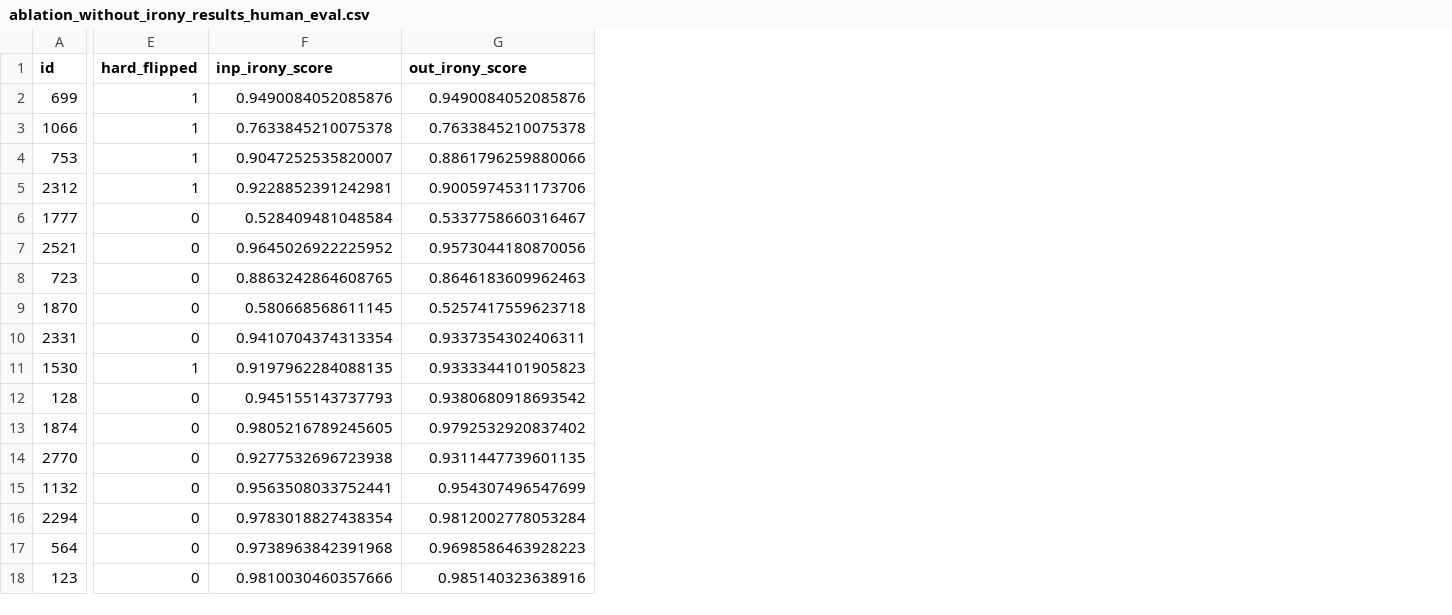
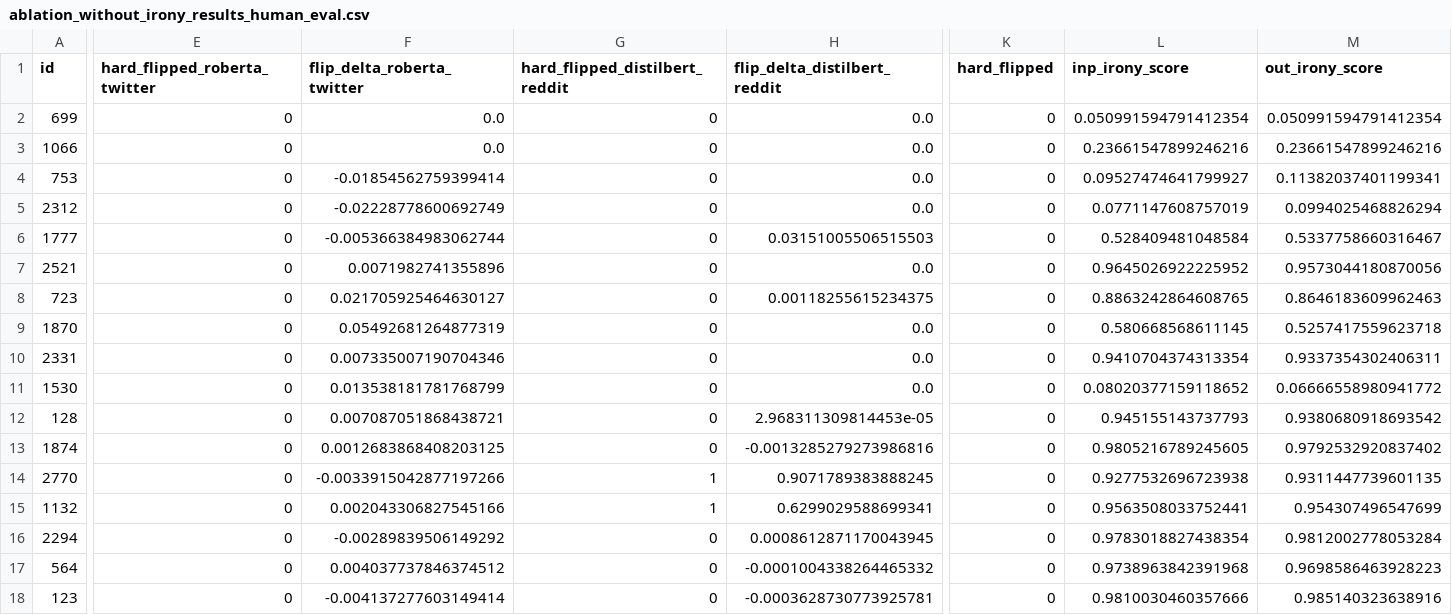
Before and after one commit to SeeYangZhi/Project-LLMao, a CSV file: results/ablation_without_irony_results_human_eval.csv, drawn as a sheet; only a part is shown, gaps mark what is left out; addresses are those after the commit; the diff covers the shown part only; the diff names each change by its address in the sheet, - before the commit and + after, or states it on an @@ line.

Commit message:
Update eval pipeline

```diff
--- a/results/ablation_without_irony_results_human_eval.csv
+++ b/results/ablation_without_irony_results_human_eval.csv
+column E (hard_flipped_roberta_twitter), rows 2-18: all 0
+column F (flip_delta_roberta_twitter), rows 2-18: 0.0 | 0.0 | -0.01854562759399414 | -0.02228778600692749 | -0.005366384983062744 | 0.0071982741355896 | 0.021705925464630127 | 0.05492681264877319 | 0.007335007190704346 | 0.013538181781768799 | 0.007087051868438721 | 0.0012683868408203125 | -0.0033915042877197266 | 0.002043306827545166 | -0.00289839506149292 | 0.004037737846374512 | -0.004137277603149414
+column G (hard_flipped_distilbert_reddit), rows 2-18: 0 | 0 | 0 | 0 | 0 | 0 | 0 | 0 | 0 | 0 | 0 | 0 | 1 | 1 | 0 | 0 | 0
+column H (flip_delta_distilbert_reddit), rows 2-18: 0.0 | 0.0 | 0.0 | 0.0 | 0.03151005506515503 | 0.0 | 0.00118255615234375 | 0.0 | 0.0 | 0.0 | 2.968311309814453e-05 | -0.0013285279273986816 | 0.9071789383888245 | 0.6299029588699341 | 0.0008612871170043945 | -0.0001004338264465332 | -0.0003628730773925781
-K2:K5 (hard_flipped): 1
+K2:K5 (hard_flipped): 0
-L2 (inp_irony_score): 0.9490084052085876
+L2 (inp_irony_score): 0.050991594791412354
-M2 (out_irony_score): 0.9490084052085876
+M2 (out_irony_score): 0.050991594791412354
-L3 (inp_irony_score): 0.7633845210075378
+L3 (inp_irony_score): 0.23661547899246216
-M3 (out_irony_score): 0.7633845210075378
+M3 (out_irony_score): 0.23661547899246216
-L4 (inp_irony_score): 0.9047252535820007
+L4 (inp_irony_score): 0.09527474641799927
-M4 (out_irony_score): 0.8861796259880066
+M4 (out_irony_score): 0.11382037401199341
-L5 (inp_irony_score): 0.9228852391242981
+L5 (inp_irony_score): 0.0771147608757019
-M5 (out_irony_score): 0.9005974531173706
+M5 (out_irony_score): 0.0994025468826294
-K11 (hard_flipped): 1
+K11 (hard_flipped): 0
-L11 (inp_irony_score): 0.9197962284088135
+L11 (inp_irony_score): 0.08020377159118652
-M11 (out_irony_score): 0.9333344101905823
+M11 (out_irony_score): 0.06666558980941772
```
Also changed, not shown: 2 added columns and 3 edited cells elsewhere in this file, 30 other files.
